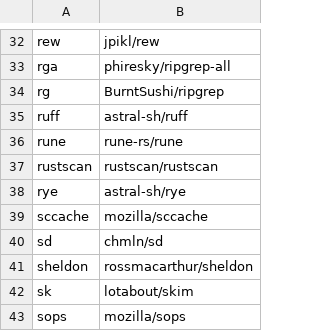
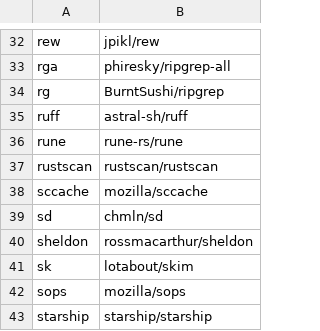
Before and after one commit to dineshdb/ghx, a CSV file: repo/aliasmap.csv, drawn as a sheet; only a part is shown, gaps mark what is left out; the shorter side is filled out with more unchanged rows; the diff names each change by its address in the sheet, - before the commit and + after, or states it on an @@ line.

Commit message:
feat: remove rye since uv deprecates it
Source: https://github.com/astral-sh/rye/discussions/1342

```diff
--- a/repo/aliasmap.csv
+++ b/repo/aliasmap.csv
-row 38: rye | astral-sh/rye
```
